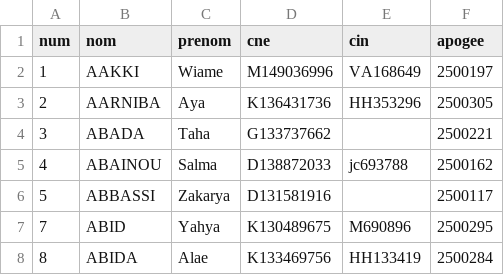
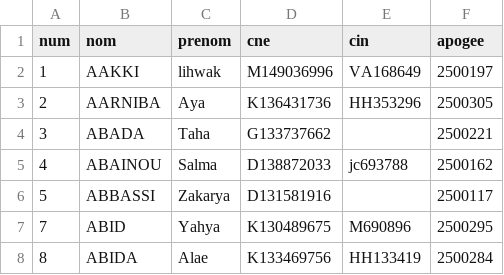
Before and after one commit to XLXX19801999/a, a CSV file: found_pairs.csv, drawn as a sheet; only a part is shown.

Commit message:
Update found_pairs.csv

```diff
--- a/found_pairs.csv
+++ b/found_pairs.csv
@@ -1,3 +1,3 @@
 num,nom,prenom,cne,cin,apogee
-1,AAKKI,Wiame,M149036996,VA168649,2500197
+1,AAKKI,lihwak,M149036996,VA168649,2500197
 2,AARNIBA,Aya,K136431736,HH353296,2500305
```
